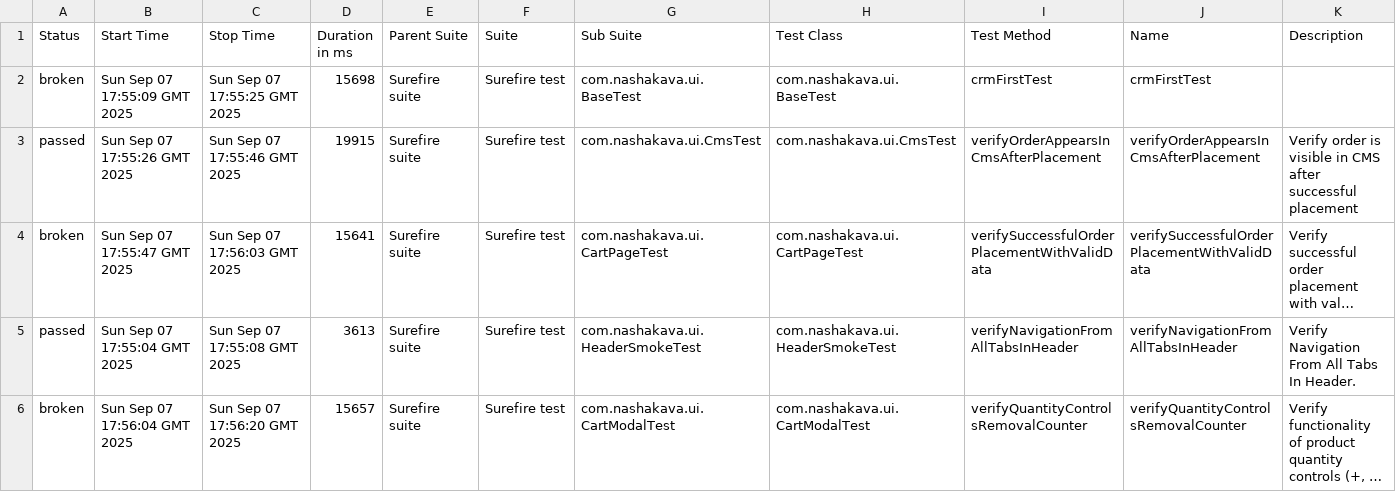
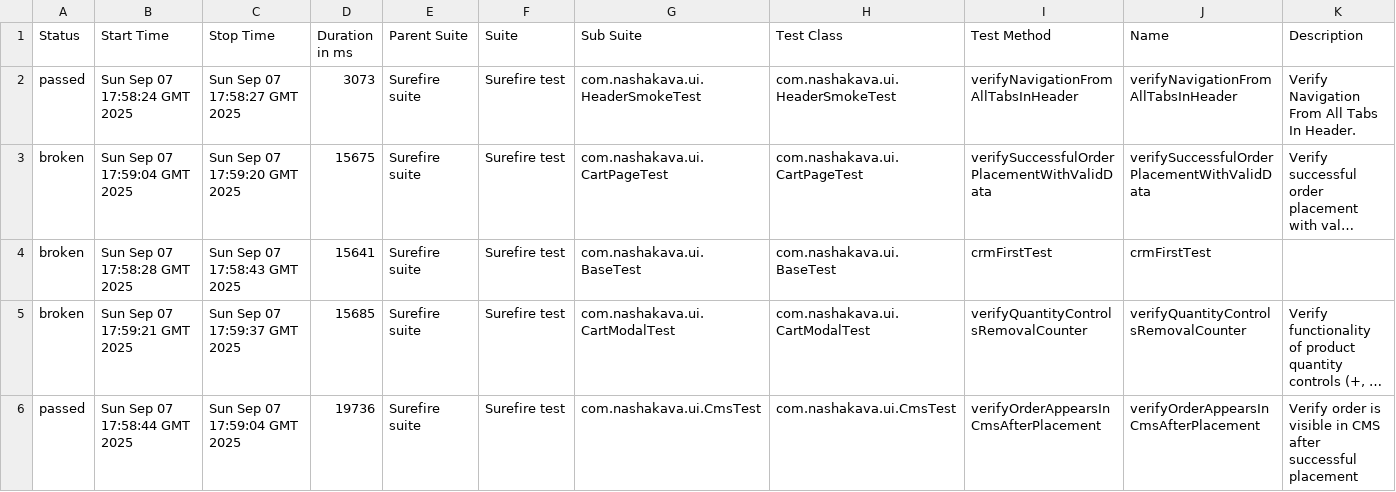
Before and after one commit to HrushaNataliia/nasha-kava-test, a CSV file: data/suites.csv, drawn as a sheet; long unchanged cells end in …; removed rows and columns are numbered as before the commit, all else as after; the diff names each change by its address in the sheet, - before the commit and + after, or states it on an @@ line.

```diff
--- a/data/suites.csv
+++ b/data/suites.csv
-row 2: broken | Sun Sep 07 17:55:09 GMT 2025 | Sun Sep 07 17:55:25 GMT 2025 | 15698 | Surefire suite | Surefire test | com.nashakava.ui.BaseTest | com.nashakava.ui.BaseTest | crmFirstTest | crmFirstTest
-B2 (Start Time): Sun Sep 07 17:55:26 GMT 2025
+B2 (Start Time): Sun Sep 07 17:58:24 GMT 2025
-C2 (Stop Time): Sun Sep 07 17:55:46 GMT 2025
+C2 (Stop Time): Sun Sep 07 17:58:27 GMT 2025
-D2 (Duration in ms): 19915
+D2 (Duration in ms): 3073
-G2 (Sub Suite): com.nashakava.ui.CmsTest
+G2 (Sub Suite): com.nashakava.ui.HeaderSmokeTest
-H2 (Test Class): com.nashakava.ui.CmsTest
+H2 (Test Class): com.nashakava.ui.HeaderSmokeTest
-I2 (Test Method): verifyOrderAppearsInCmsAfterPlacement
+I2 (Test Method): verifyNavigationFromAllTabsInHeader
-J2 (Name): verifyOrderAppearsInCmsAfterPlacement
+J2 (Name): verifyNavigationFromAllTabsInHeader
-K2 (Description): Verify order is visible in CMS after successful placement
+K2 (Description): Verify Navigation From All Tabs In Header.
-B3 (Start Time): Sun Sep 07 17:55:47 GMT 2025
+B3 (Start Time): Sun Sep 07 17:59:04 GMT 2025
-C3 (Stop Time): Sun Sep 07 17:56:03 GMT 2025
+C3 (Stop Time): Sun Sep 07 17:59:20 GMT 2025
-D3 (Duration in ms): 15641
+D3 (Duration in ms): 15675
-row 5: passed | Sun Sep 07 17:55:04 GMT 2025 | Sun Sep 07 17:55:08 GMT 2025 | 3613 | Surefire suite | Surefire test | com.nashakava.ui.HeaderSmokeTest | com.nashakava.ui.HeaderSmokeTest | verifyNavigationFromAllTabsInHeader | verifyNavigationFromAllTabsInHeader | Verify Navigation From All Tabs In Header.
+row 4: broken | Sun Sep 07 17:58:28 GMT 2025 | Sun Sep 07 17:58:43 GMT 2025 | 15641 | Surefire suite | Surefire test | com.nashakava.ui.BaseTest | com.nashakava.ui.BaseTest | crmFirstTest | crmFirstTest
-B5 (Start Time): Sun Sep 07 17:56:04 GMT 2025
+B5 (Start Time): Sun Sep 07 17:59:21 GMT 2025
-C5 (Stop Time): Sun Sep 07 17:56:20 GMT 2025
+C5 (Stop Time): Sun Sep 07 17:59:37 GMT 2025
-D5 (Duration in ms): 15657
+D5 (Duration in ms): 15685
+row 6: passed | Sun Sep 07 17:58:44 GMT 2025 | Sun Sep 07 17:59:04 GMT 2025 | 19736 | Surefire suite | Surefire test | com.nashakava.ui.CmsTest | com.nashakava.ui.CmsTest | verifyOrderAppearsInCmsAfterPlacement | verifyOrderAppearsInCmsAfterPlacement | Verify order is visible in CMS after successful placement
```
Also changed, not shown: data/behaviors.csv, 38 other files.
